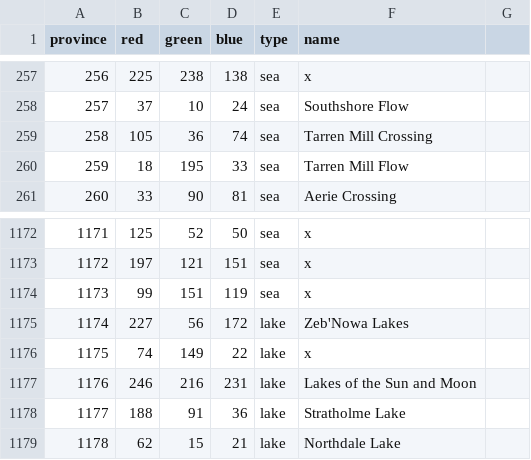
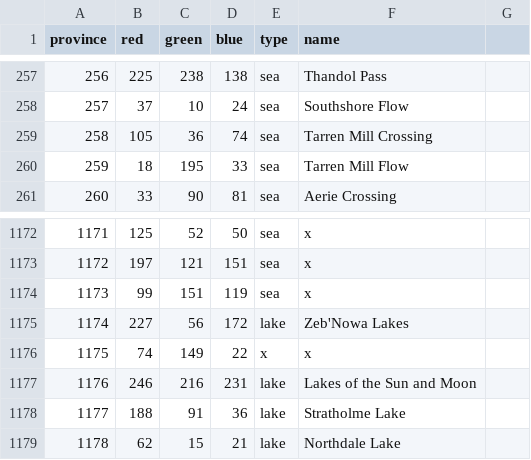
Before and after one commit to gumboLewt/warcraft_universalis, a CSV file: map/definition.csv, drawn as a sheet; only a part is shown, gaps mark what is left out; the diff covers the shown part only.

Commit message:
Add some prov-names, cleanup

```diff
--- a/map/definition.csv
+++ b/map/definition.csv
@@ -257,2 +257,2 @@ province;red;green;blue;type;name;
-256;225;238;138;sea;x;
+256;225;238;138;sea;Thandol Pass;
 257;37;10;24;sea;Southshore Flow;
@@ -1175,3 +1175,3 @@ province;red;green;blue;type;name;
 1174;227;56;172;lake;Zeb'Nowa Lakes;
-1175;74;149;22;lake;x;
+1175;74;149;22;x;x;
 1176;246;216;231;lake;Lakes of the Sun and Moon;
```
Also changed, not shown: 25 edited cells elsewhere in this file, 5 other files.
